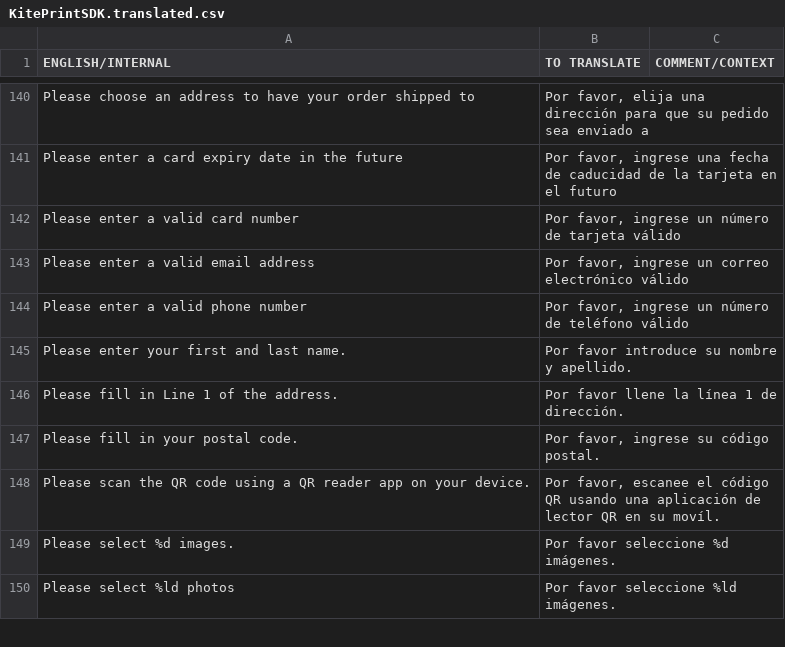
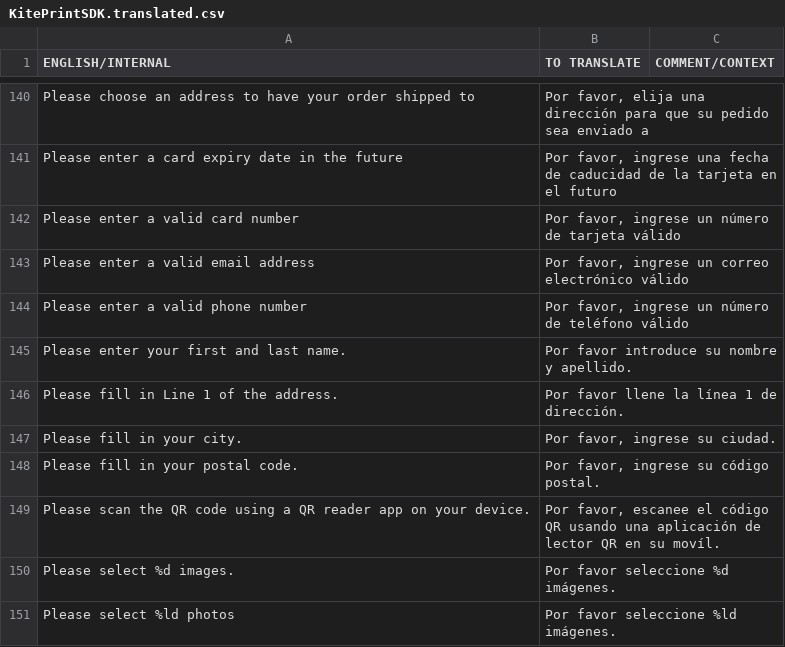
Before and after one commit to OceanLabs/iOS-Print-SDK, a CSV file: Kite-SDK/PSPrintSDK/OLKiteLocalizationResources.bundle/es.lproj/KitePrintSDK.translated.csv, drawn as a sheet; only a part is shown, gaps mark what is left out; the diff names each change by its address in the sheet, - before the commit and + after, or states it on an @@ line.

Commit message:
City is now required at checkout

```diff
--- a/Kite-SDK/PSPrintSDK/OLKiteLocalizationResources.bundle/es.lproj/KitePrintSDK.translated.csv
+++ b/Kite-SDK/PSPrintSDK/OLKiteLocalizationResources.bundle/es.lproj/KitePrintSDK.translated.csv
+row 147: Please fill in your city. | Por favor, ingrese su ciudad.
```
Also changed, not shown: Kite-SDK/PSPrintSDK/OLKiteLocalizationResources.bundle/da.lproj/KitePrintSDK.untranslated.csv, Kite-SDK/PSPrintSDK/OLKiteLocalizationResources.bundle/de.lproj/KitePrintSDK.untranslated.csv, 11 other files.
